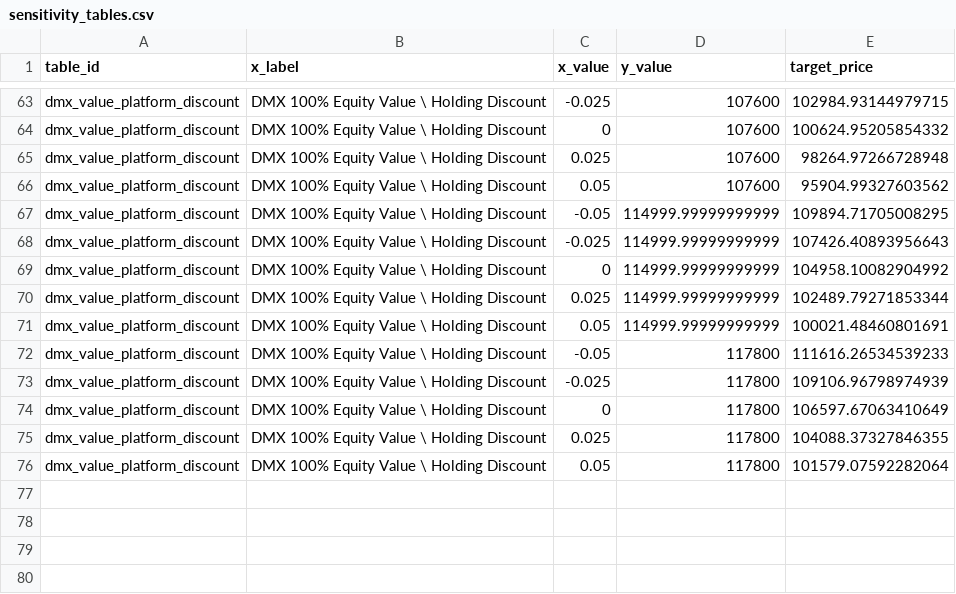
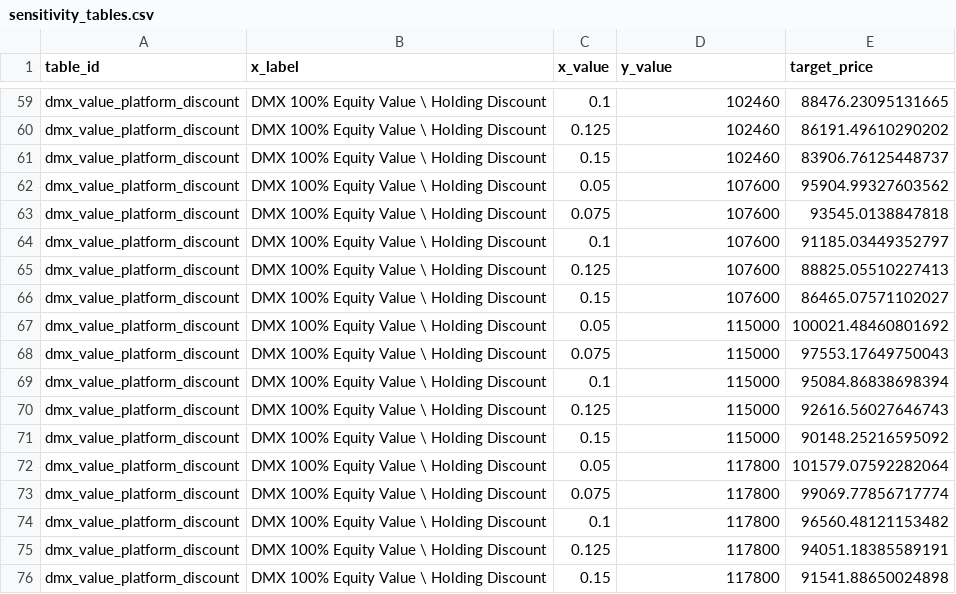
Before and after one commit to hoangnghiale238/mwg-equity-research, a CSV file: data/sensitivity_tables.csv, drawn as a sheet; only a part is shown, gaps mark what is left out; addresses are those after the commit; the diff covers the shown part only; the diff names each change by its address in the sheet, - before the commit and + after, or states it on an @@ line.

Commit message:
Fix SOTP holding discount sensitivity

```diff
--- a/data/sensitivity_tables.csv
+++ b/data/sensitivity_tables.csv
-C59 (x_value): -0.025
+C59 (x_value): 0.1
-D59:D61 (y_value): 107600
+D59:D61 (y_value): 102460
-E59 (target_price): 102984.93144979715
+E59 (target_price): 88476.23095131665
-C60 (x_value): 0
+C60 (x_value): 0.125
-E60 (target_price): 100624.95205854332
+E60 (target_price): 86191.49610290202
-C61 (x_value): 0.025
+C61 (x_value): 0.15
-E61 (target_price): 98264.97266728948
+E61 (target_price): 83906.76125448737
-C63 (x_value): -0.05
+C63 (x_value): 0.075
-D63:D66 (y_value): 114999.99999999999
+D63:D66 (y_value): 107600
-E63 (target_price): 109894.71705008295
+E63 (target_price): 93545.0138847818
-C64 (x_value): -0.025
+C64 (x_value): 0.1
-E64 (target_price): 107426.40893956643
+E64 (target_price): 91185.03449352797
-C65 (x_value): 0
+C65 (x_value): 0.125
-E65 (target_price): 104958.10082904992
+E65 (target_price): 88825.05510227413
-C66 (x_value): 0.025
+C66 (x_value): 0.15
-E66 (target_price): 102489.79271853344
+E66 (target_price): 86465.07571102027
-D67 (y_value): 114999.99999999999
+D67 (y_value): 115000
-E67 (target_price): 100021.48460801691
+E67 (target_price): 100021.48460801692
-C68 (x_value): -0.05
+C68 (x_value): 0.075
-D68:D71 (y_value): 117800
+D68:D71 (y_value): 115000
-E68 (target_price): 111616.26534539233
+E68 (target_price): 97553.17649750043
-C69 (x_value): -0.025
+C69 (x_value): 0.1
-E69 (target_price): 109106.96798974939
+E69 (target_price): 95084.86838698394
-C70 (x_value): 0
+C70 (x_value): 0.125
-E70 (target_price): 106597.67063410649
+E70 (target_price): 92616.56027646743
-C71 (x_value): 0.025
+C71 (x_value): 0.15
-E71 (target_price): 104088.37327846355
+E71 (target_price): 90148.25216595092
+row 73: dmx_value_platform_discount | DMX 100% Equity Value \ Holding Discount | 0.075 | 117800 | 99069.77856717774
+row 74: dmx_value_platform_discount | DMX 100% Equity Value \ Holding Discount | 0.1 | 117800 | 96560.48121153482
+row 75: dmx_value_platform_discount | DMX 100% Equity Value \ Holding Discount | 0.125 | 117800 | 94051.18385589191
+row 76: dmx_value_platform_discount | DMX 100% Equity Value \ Holding Discount | 0.15 | 117800 | 91541.88650024898
```
Also changed, not shown: 4 added rows, 8 removed rows and 67 edited cells elsewhere in this file, 2 other files.
